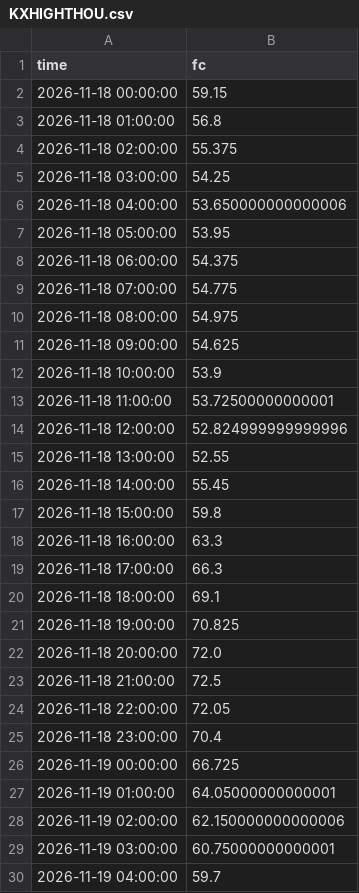
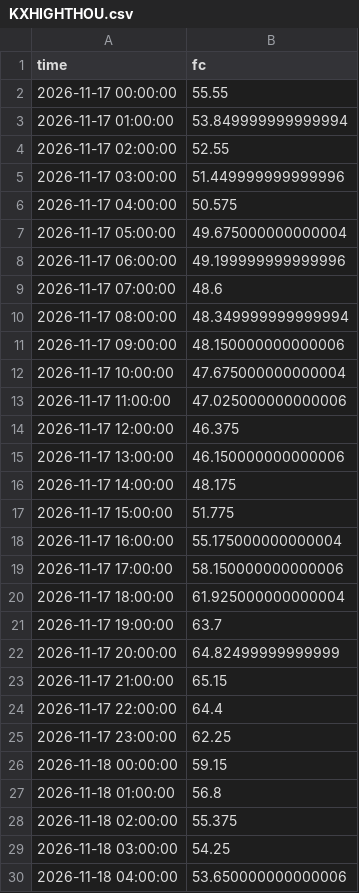
Before and after one commit to lucaslin1-collab/weather-live, a CSV file: data/hourly_fc/KXHIGHTHOU.csv, drawn as a sheet; only a part is shown; the shorter side is filled out with more unchanged rows; the diff covers the shown part only.

```diff
--- a/data/hourly_fc/KXHIGHTHOU.csv
+++ b/data/hourly_fc/KXHIGHTHOU.csv
@@ -1,2 +1,26 @@
 time,fc
+2026-11-17 00:00:00,55.55
+2026-11-17 01:00:00,53.849999999999994
+2026-11-17 02:00:00,52.55
+2026-11-17 03:00:00,51.449999999999996
+2026-11-17 04:00:00,50.575
+2026-11-17 05:00:00,49.675000000000004
+2026-11-17 06:00:00,49.199999999999996
+2026-11-17 07:00:00,48.6
+2026-11-17 08:00:00,48.349999999999994
+2026-11-17 09:00:00,48.150000000000006
+2026-11-17 10:00:00,47.675000000000004
+2026-11-17 11:00:00,47.025000000000006
+2026-11-17 12:00:00,46.375
+2026-11-17 13:00:00,46.150000000000006
+2026-11-17 14:00:00,48.175
+2026-11-17 15:00:00,51.775
+2026-11-17 16:00:00,55.175000000000004
+2026-11-17 17:00:00,58.150000000000006
+2026-11-17 18:00:00,61.925000000000004
+2026-11-17 19:00:00,63.7
+2026-11-17 20:00:00,64.82499999999999
+2026-11-17 21:00:00,65.15
+2026-11-17 22:00:00,64.4
+2026-11-17 23:00:00,62.25
 2026-11-18 00:00:00,59.15
```
Also changed, not shown: 8 edited cells elsewhere in this file, data/hourly_fc/KXHIGHCHI.csv, data/hourly_fc/KXHIGHDEN.csv, 21 other files.
